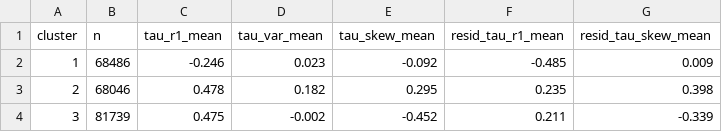
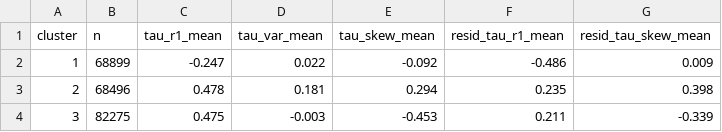
Before and after one commit to ajzperson/sfasa-ecosystem-stress-modeling, a CSV file: pixel_approach/data/processed/cluster_profile_ndvi.csv, drawn as a sheet.

```diff
--- a/pixel_approach/data/processed/cluster_profile_ndvi.csv
+++ b/pixel_approach/data/processed/cluster_profile_ndvi.csv
@@ -1,4 +1,4 @@
 cluster,n,tau_r1_mean,tau_var_mean,tau_skew_mean,resid_tau_r1_mean,resid_tau_skew_mean
-1,68486,-0.246,0.023,-0.092,-0.485,0.009
-2,68046,0.478,0.182,0.295,0.235,0.398
-3,81739,0.475,-0.002,-0.452,0.211,-0.339
+1,68899,-0.247,0.022,-0.092,-0.486,0.009
+2,68496,0.478,0.181,0.294,0.235,0.398
+3,82275,0.475,-0.003,-0.453,0.211,-0.339
```
Also changed, not shown: 26 other files.
